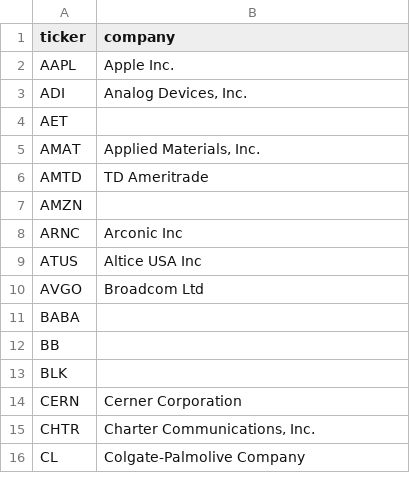
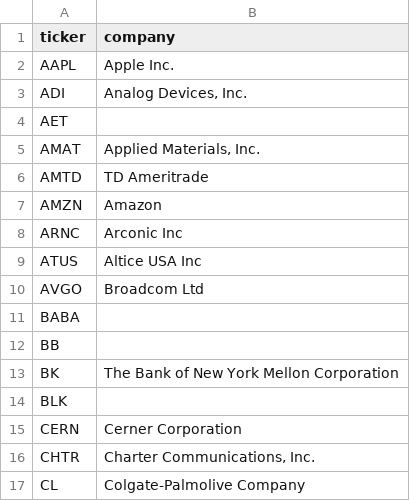
Before and after one commit to KamarajuKusumanchi/market_data, a CSV file: company_details/company_names.csv, drawn as a sheet; only a part is shown.

```diff
--- a/company_details/company_names.csv
+++ b/company_details/company_names.csv
@@ -6,3 +6,3 @@ AMAT, "Applied Materials, Inc."
 AMTD, TD Ameritrade
-AMZN,
+AMZN, Amazon
 ARNC, Arconic Inc
@@ -12,2 +12,3 @@ BABA,
 BB,
+BK, The Bank of New York Mellon Corporation
 BLK,
```
Also changed, not shown: company_details/ceo.csv, company_details/wikipedia_link.csv.
